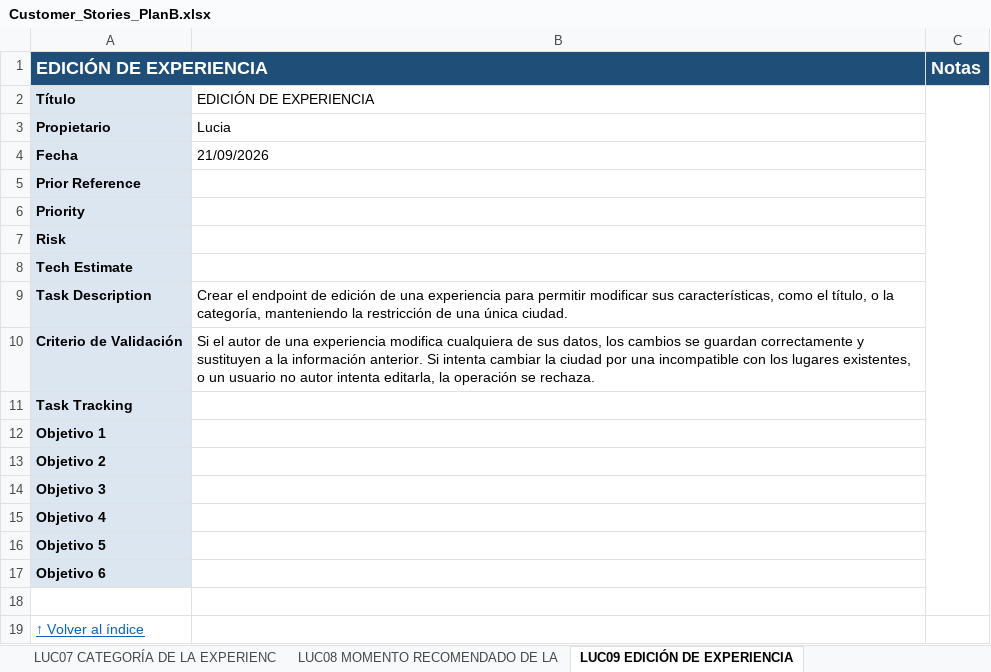
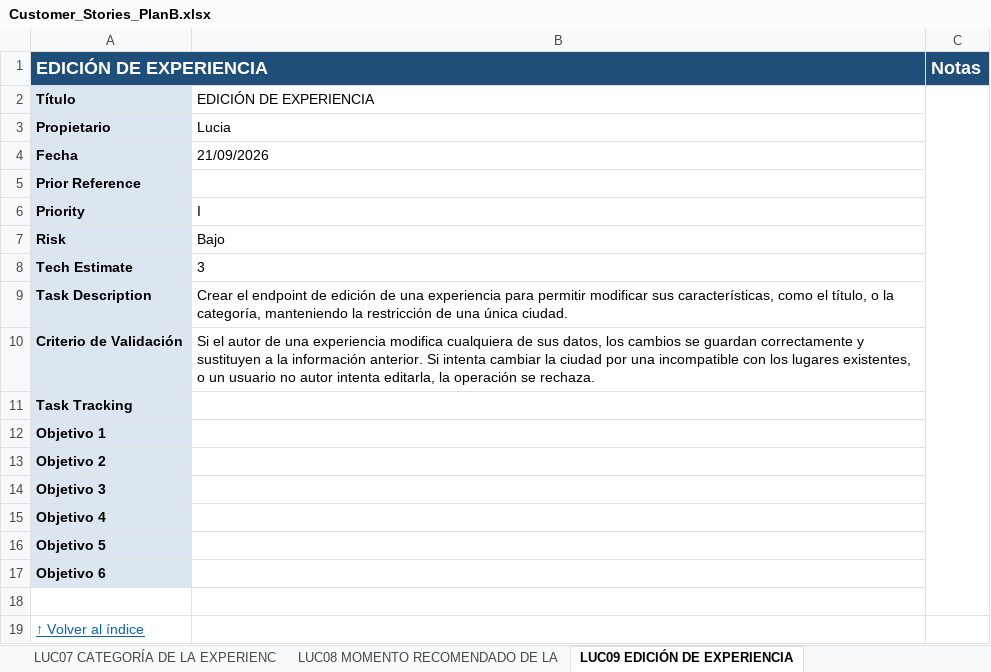
Before and after one commit to Matthew-PV/ISW-Practica, an Excel workbook: customer-stories/Customer_Stories_PlanB.xlsx, sheet LUC09 EDICIÓN DE EXPERIENCIA, drawn as a sheet; values as stored, in another font and other column widths than the file's, no borders; conditional formats not drawn; the diff names each change by its address in the sheet, - before the commit and + after, or states it on an @@ line.

```diff
--- a/customer-stories/Customer_Stories_PlanB.xlsx (sheet LUC09 EDICIÓN DE EXPERIENCIA)
+++ b/customer-stories/Customer_Stories_PlanB.xlsx (sheet LUC09 EDICIÓN DE EXPERIENCIA)
-B6: (empty)
+B6: I
-B7: (empty)
+B7: Bajo
-B8: (empty)
+B8: 3
```
Also changed, not shown: sheet MAT12 LIMPIAR BÚSQUEDA, sheet MAT06 VISIBILIDAD INICIO, sheet MAT09 CONTROL DE ACCESO, sheet MAT15 ORDENACIÓN POR CERCANÍA, sheet FLA02 MIS EXPERIENCIAS PUBLICAD, sheet JOA06 RETIRAR CONTENIDO Y CERRA.
